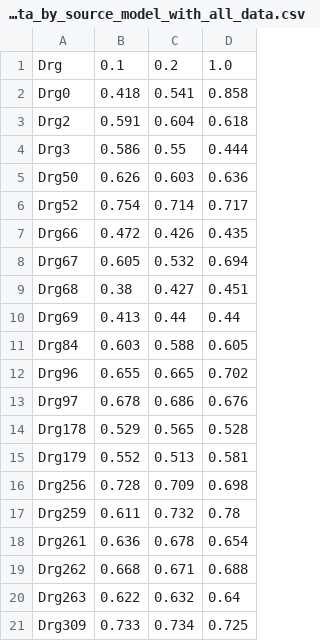
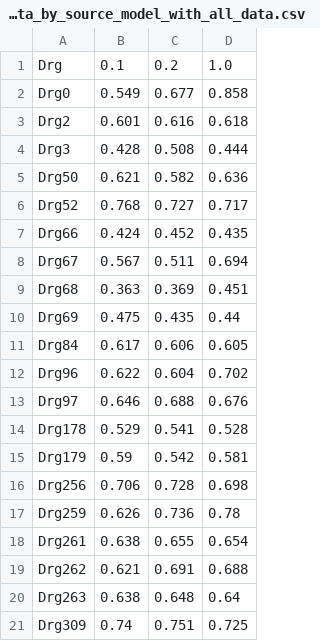
Before and after one commit to yuanborong/transfer_learning, a CSV file: result/analysis_reason/transfer_transitive/GBM/modify_source_middle_target(total_estimators_100)/group_disease_data_by_source_model_with_all_data.csv, drawn as a sheet.

```diff
--- a/result/analysis_reason/transfer_transitive/GBM/modify_source_middle_target(total_estimators_100)/group_disease_data_by_source_model_with_all_data.csv
+++ b/result/analysis_reason/transfer_transitive/GBM/modify_source_middle_target(total_estimators_100)/group_disease_data_by_source_model_with_all_data.csv
@@ -1,21 +1,21 @@
 Drg,0.1,0.2,1.0
-Drg0,0.418,0.541,0.858
-Drg2,0.591,0.604,0.618
-Drg3,0.586,0.55,0.444
-Drg50,0.626,0.603,0.636
-Drg52,0.754,0.714,0.717
-Drg66,0.472,0.426,0.435
-Drg67,0.605,0.532,0.694
-Drg68,0.38,0.427,0.451
-Drg69,0.413,0.44,0.44
-Drg84,0.603,0.588,0.605
-Drg96,0.655,0.665,0.702
-Drg97,0.678,0.686,0.676
-Drg178,0.529,0.565,0.528
-Drg179,0.552,0.513,0.581
-Drg256,0.728,0.709,0.698
-Drg259,0.611,0.732,0.78
-Drg261,0.636,0.678,0.654
-Drg262,0.668,0.671,0.688
-Drg263,0.622,0.632,0.64
-Drg309,0.733,0.734,0.725
+Drg0,0.549,0.677,0.858
+Drg2,0.601,0.616,0.618
+Drg3,0.428,0.508,0.444
+Drg50,0.621,0.582,0.636
+Drg52,0.768,0.727,0.717
+Drg66,0.424,0.452,0.435
+Drg67,0.567,0.511,0.694
+Drg68,0.363,0.369,0.451
+Drg69,0.475,0.435,0.44
+Drg84,0.617,0.606,0.605
+Drg96,0.622,0.604,0.702
+Drg97,0.646,0.688,0.676
+Drg178,0.529,0.541,0.528
+Drg179,0.59,0.542,0.581
+Drg256,0.706,0.728,0.698
+Drg259,0.626,0.736,0.78
+Drg261,0.638,0.655,0.654
+Drg262,0.621,0.691,0.688
+Drg263,0.638,0.648,0.64
+Drg309,0.74,0.751,0.725
```
Also changed, not shown: result/analysis_reason/transfer_transitive/GBM/modify_source_middle_target(total_estimators_100)/group_disease_data_by_middle_model_with_all_data.csv, result/analysis_reason/transfer_transitive/GBM/modify_source_middle_target(total_estimators_100)/transfer_transitive_from_all_data_mean.csv.
